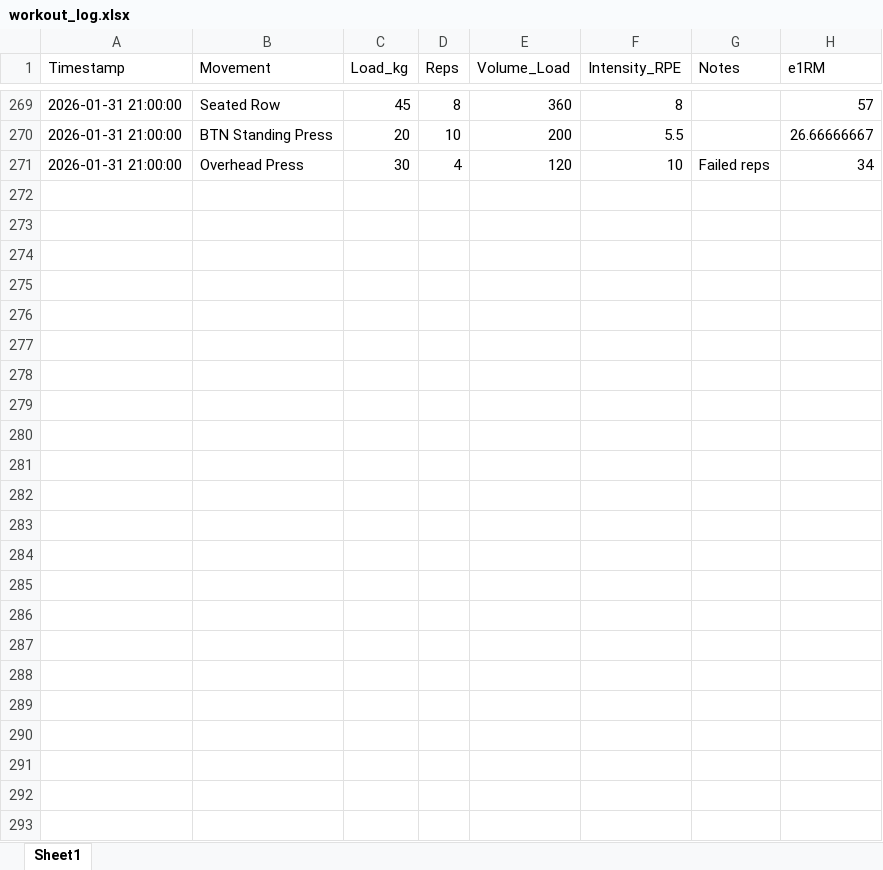
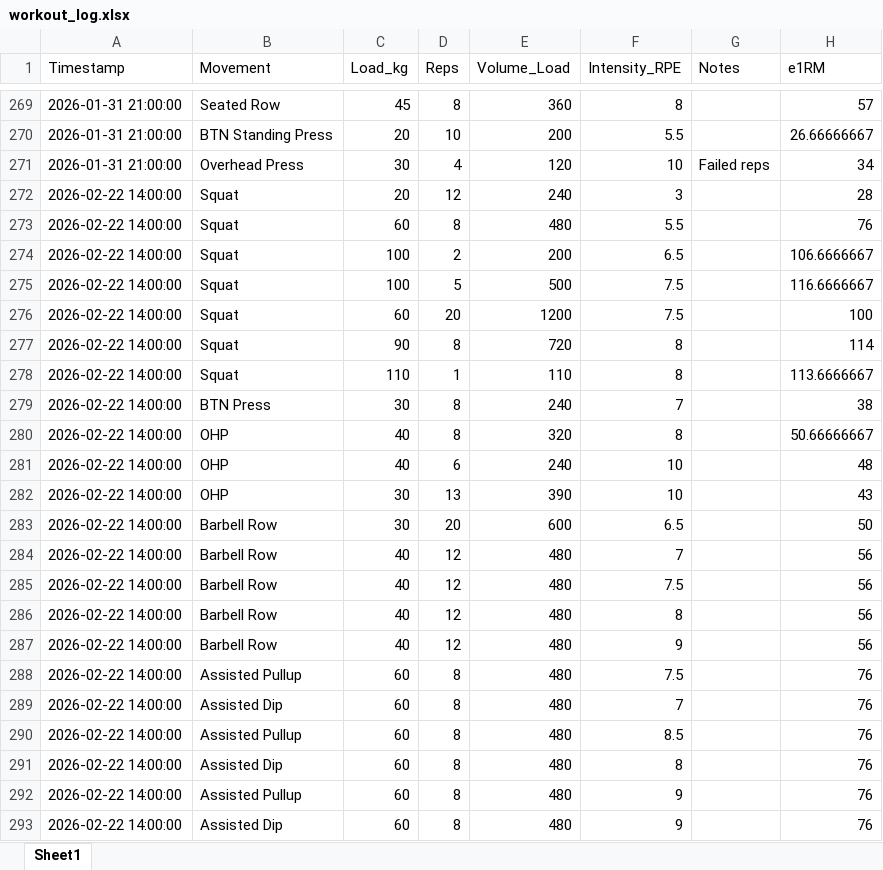
Before and after one commit to JonesRobM/Lifting-Tracking, an Excel workbook: data/workout_log.xlsx, sheet Sheet1, drawn as a sheet; only a part is shown, gaps mark what is left out; values as stored, in another font and other column widths than the file's, no borders; the diff names each change by its address in the sheet, - before the commit and + after, or states it on an @@ line.

```diff
--- a/data/workout_log.xlsx (sheet Sheet1)
+++ b/data/workout_log.xlsx (sheet Sheet1)
+row 272: 2026-02-22 14:00:00 | Squat | 20 | 12 | 240 | 3 |  | 28
+row 273: 2026-02-22 14:00:00 | Squat | 60 | 8 | 480 | 5.5 |  | 76
+row 274: 2026-02-22 14:00:00 | Squat | 100 | 2 | 200 | 6.5 |  | 106.6666667
+row 275: 2026-02-22 14:00:00 | Squat | 100 | 5 | 500 | 7.5 |  | 116.6666667
+row 276: 2026-02-22 14:00:00 | Squat | 60 | 20 | 1200 | 7.5 |  | 100
+row 277: 2026-02-22 14:00:00 | Squat | 90 | 8 | 720 | 8 |  | 114
+row 278: 2026-02-22 14:00:00 | Squat | 110 | 1 | 110 | 8 |  | 113.6666667
+row 279: 2026-02-22 14:00:00 | BTN Press | 30 | 8 | 240 | 7 |  | 38
+row 280: 2026-02-22 14:00:00 | OHP | 40 | 8 | 320 | 8 |  | 50.66666667
+row 281: 2026-02-22 14:00:00 | OHP | 40 | 6 | 240 | 10 |  | 48
+row 282: 2026-02-22 14:00:00 | OHP | 30 | 13 | 390 | 10 |  | 43
+row 283: 2026-02-22 14:00:00 | Barbell Row | 30 | 20 | 600 | 6.5 |  | 50
+row 284: 2026-02-22 14:00:00 | Barbell Row | 40 | 12 | 480 | 7 |  | 56
+row 285: 2026-02-22 14:00:00 | Barbell Row | 40 | 12 | 480 | 7.5 |  | 56
+row 286: 2026-02-22 14:00:00 | Barbell Row | 40 | 12 | 480 | 8 |  | 56
+row 287: 2026-02-22 14:00:00 | Barbell Row | 40 | 12 | 480 | 9 |  | 56
+row 288: 2026-02-22 14:00:00 | Assisted Pullup | 60 | 8 | 480 | 7.5 |  | 76
+row 289: 2026-02-22 14:00:00 | Assisted Dip | 60 | 8 | 480 | 7 |  | 76
+row 290: 2026-02-22 14:00:00 | Assisted Pullup | 60 | 8 | 480 | 8.5 |  | 76
+row 291: 2026-02-22 14:00:00 | Assisted Dip | 60 | 8 | 480 | 8 |  | 76
+row 292: 2026-02-22 14:00:00 | Assisted Pullup | 60 | 8 | 480 | 9 |  | 76
+row 293: 2026-02-22 14:00:00 | Assisted Dip | 60 | 8 | 480 | 9 |  | 76
```
Also changed, not shown: 3 other files.
